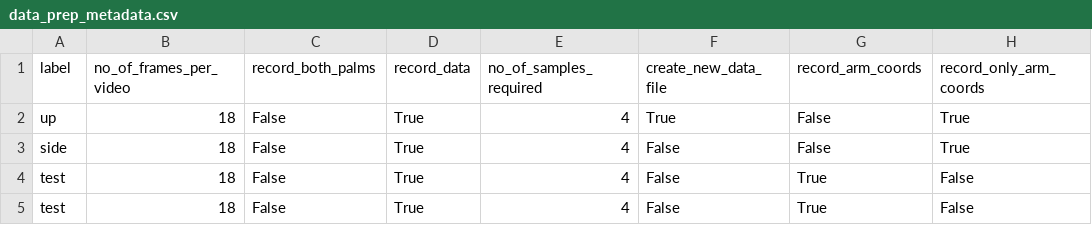
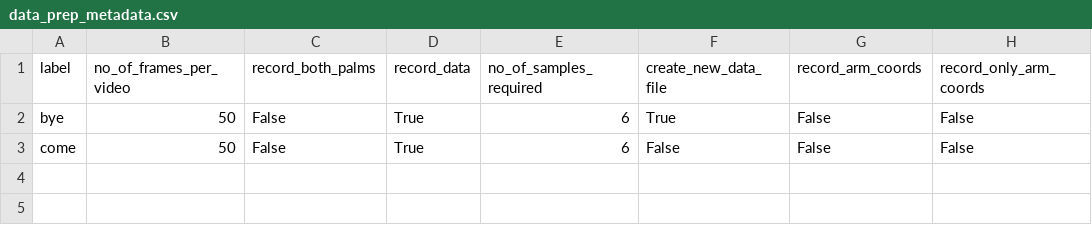
Before and after one commit to tuhindutta/GestureForge, a CSV file: VideoDataGenerator_Training_Inference/outputs/data_prep_metadata.csv, drawn as a sheet.

```diff
--- a/VideoDataGenerator_Training_Inference/outputs/data_prep_metadata.csv
+++ b/VideoDataGenerator_Training_Inference/outputs/data_prep_metadata.csv
@@ -1,5 +1,3 @@
 label,no_of_frames_per_video,record_both_palms,record_data,no_of_samples_required,create_new_data_file,record_arm_coords,record_only_arm_coords
-up,18,False,True,4,True,False,True
-side,18,False,True,4,False,False,True
-test,18,False,True,4,False,True,False
-test,18,False,True,4,False,True,False
+bye,50,False,True,6,True,False,False
+come,50,False,True,6,False,False,False
```
Also changed, not shown: 13 other files.
